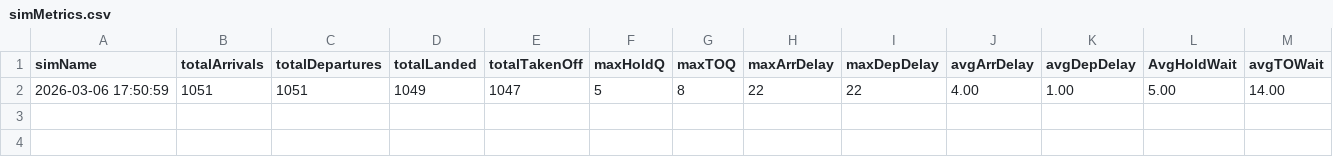
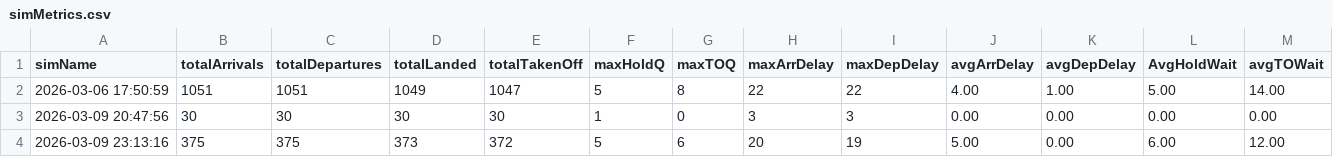
Before and after one commit to tgh9000/Airport-modelling-Project-, a CSV file: airport-app/simMetrics.csv, drawn as a sheet.

```diff
--- a/airport-app/simMetrics.csv
+++ b/airport-app/simMetrics.csv
@@ -2 +2,3 @@ simName,totalArrivals,totalDepartures,totalLanded,totalTakenOff,maxHoldQ,maxTOQ,
 2026-03-06 17:50:59,1051,1051,1049,1047,5,8,22,22,4.00,1.00,5.00,14.00
+2026-03-09 20:47:56,30,30,30,30,1,0,3,3,0.00,0.00,0.00,0.00
+2026-03-09 23:13:16,375,375,373,372,5,6,20,19,5.00,0.00,6.00,12.00
```
Also changed, not shown: 9 other files.
